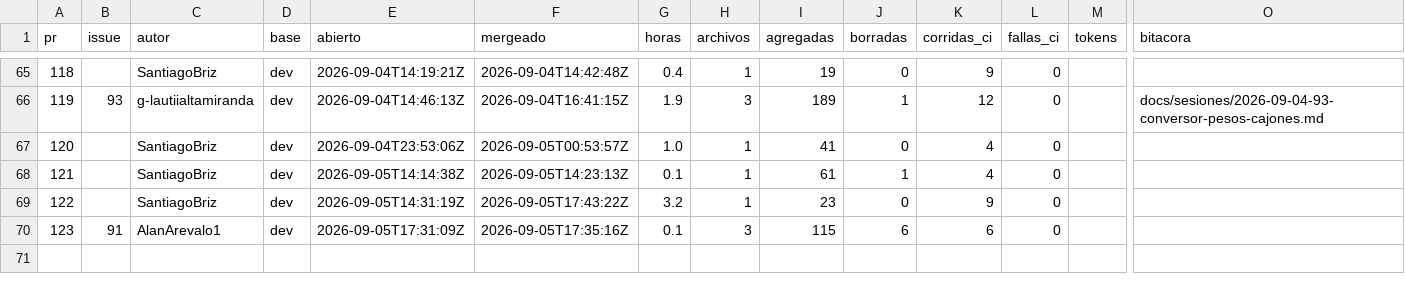
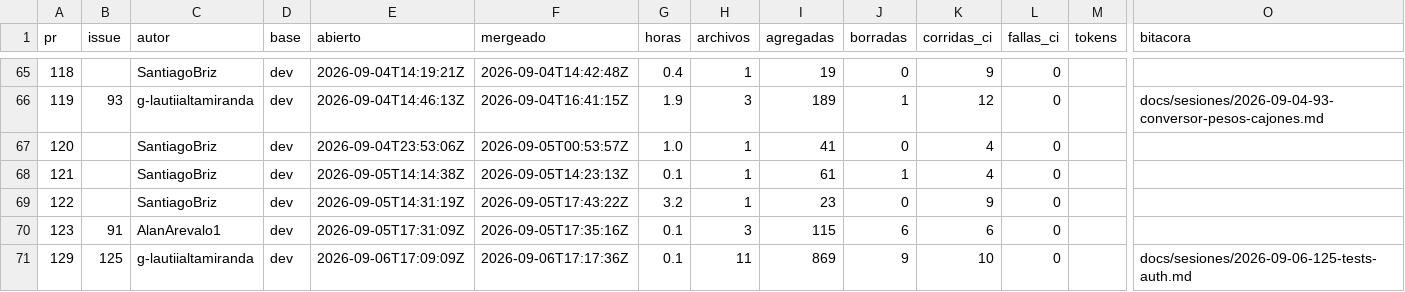
Before and after one commit to Coste-AR/CosteAR-frontend, a CSV file: docs/metricas/prs.csv, drawn as a sheet; only a part is shown, gaps mark what is left out; rows hold the shown columns only; the diff names each change by its address in the sheet, - before the commit and + after, or states it on an @@ line.

```diff
--- a/docs/metricas/prs.csv
+++ b/docs/metricas/prs.csv
+row 71: 129 | 125 | g-lautiialtamiranda | dev | 2026-09-06T17:09:09Z | 2026-09-06T17:17:36Z | 0.1 | 11 | 869 | 9 | 10 | 0 |  | docs/sesiones/2026-09-06-125-tests-auth.md
```
